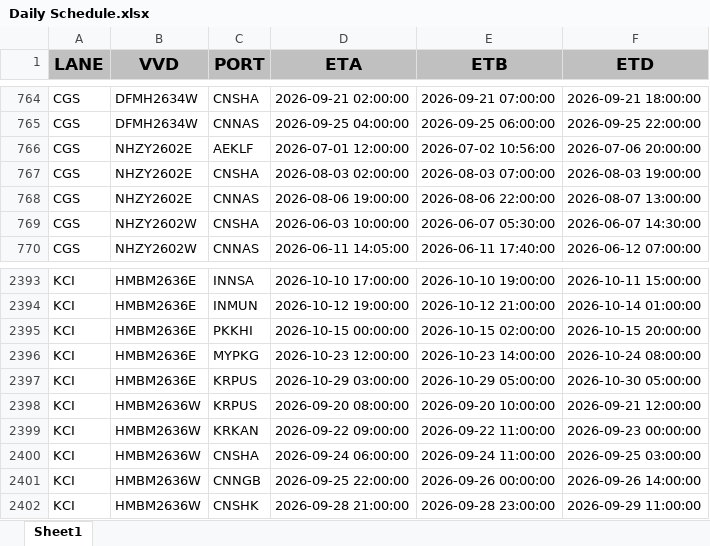
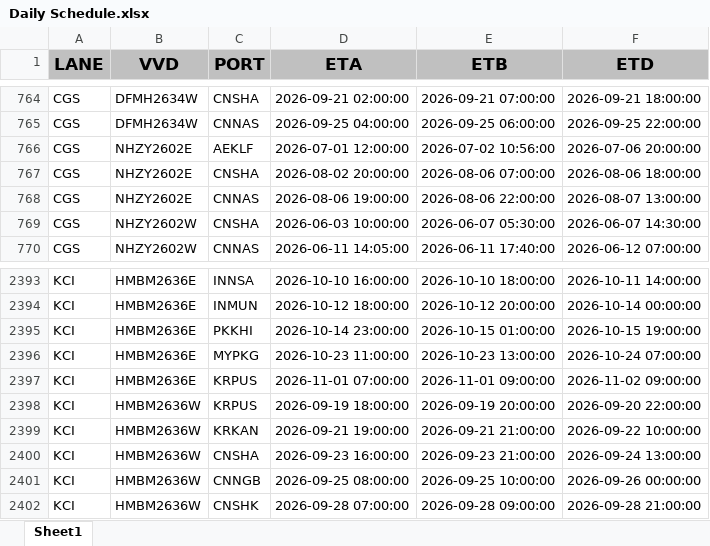
Before and after one commit to Elaine-Teh/daily-booking-dashboard, an Excel workbook: finebi_data/Daily Schedule.xlsx, sheet Sheet1, drawn as a sheet; only a part is shown, gaps mark what is left out; values as stored, in another font and other column widths than the file's, no borders; the diff covers the shown part only; the diff names each change by its address in the sheet, - before the commit and + after, or states it on an @@ line.

```diff
--- a/finebi_data/Daily Schedule.xlsx (sheet Sheet1)
+++ b/finebi_data/Daily Schedule.xlsx (sheet Sheet1)
-D767 (ETA): 2026-08-03 02:00:00
+D767 (ETA): 2026-08-02 20:00:00
-E767 (ETB): 2026-08-03 07:00:00
+E767 (ETB): 2026-08-06 07:00:00
-F767 (ETD): 2026-08-03 19:00:00
+F767 (ETD): 2026-08-06 18:00:00
-D2393 (ETA): 2026-10-10 17:00:00
+D2393 (ETA): 2026-10-10 16:00:00
-E2393 (ETB): 2026-10-10 19:00:00
+E2393 (ETB): 2026-10-10 18:00:00
-F2393 (ETD): 2026-10-11 15:00:00
+F2393 (ETD): 2026-10-11 14:00:00
-D2394 (ETA): 2026-10-12 19:00:00
+D2394 (ETA): 2026-10-12 18:00:00
-E2394 (ETB): 2026-10-12 21:00:00
+E2394 (ETB): 2026-10-12 20:00:00
-F2394 (ETD): 2026-10-14 01:00:00
+F2394 (ETD): 2026-10-14 00:00:00
-D2395 (ETA): 2026-10-15 00:00:00
+D2395 (ETA): 2026-10-14 23:00:00
-E2395 (ETB): 2026-10-15 02:00:00
+E2395 (ETB): 2026-10-15 01:00:00
-F2395 (ETD): 2026-10-15 20:00:00
+F2395 (ETD): 2026-10-15 19:00:00
-D2396 (ETA): 2026-10-23 12:00:00
+D2396 (ETA): 2026-10-23 11:00:00
-E2396 (ETB): 2026-10-23 14:00:00
+E2396 (ETB): 2026-10-23 13:00:00
-F2396 (ETD): 2026-10-24 08:00:00
+F2396 (ETD): 2026-10-24 07:00:00
-D2397 (ETA): 2026-10-29 03:00:00
+D2397 (ETA): 2026-11-01 07:00:00
-E2397 (ETB): 2026-10-29 05:00:00
+E2397 (ETB): 2026-11-01 09:00:00
-F2397 (ETD): 2026-10-30 05:00:00
+F2397 (ETD): 2026-11-02 09:00:00
-D2398 (ETA): 2026-09-20 08:00:00
+D2398 (ETA): 2026-09-19 18:00:00
-E2398 (ETB): 2026-09-20 10:00:00
+E2398 (ETB): 2026-09-19 20:00:00
-F2398 (ETD): 2026-09-21 12:00:00
+F2398 (ETD): 2026-09-20 22:00:00
-D2399 (ETA): 2026-09-22 09:00:00
+D2399 (ETA): 2026-09-21 19:00:00
-E2399 (ETB): 2026-09-22 11:00:00
+E2399 (ETB): 2026-09-21 21:00:00
-F2399 (ETD): 2026-09-23 00:00:00
+F2399 (ETD): 2026-09-22 10:00:00
-D2400 (ETA): 2026-09-24 06:00:00
+D2400 (ETA): 2026-09-23 16:00:00
-E2400 (ETB): 2026-09-24 11:00:00
+E2400 (ETB): 2026-09-23 21:00:00
-F2400 (ETD): 2026-09-25 03:00:00
+F2400 (ETD): 2026-09-24 13:00:00
-D2401 (ETA): 2026-09-25 22:00:00
+D2401 (ETA): 2026-09-25 08:00:00
-E2401 (ETB): 2026-09-26 00:00:00
+E2401 (ETB): 2026-09-25 10:00:00
-F2401 (ETD): 2026-09-26 14:00:00
+F2401 (ETD): 2026-09-26 00:00:00
-D2402 (ETA): 2026-09-28 21:00:00
+D2402 (ETA): 2026-09-28 07:00:00
-E2402 (ETB): 2026-09-28 23:00:00
+E2402 (ETB): 2026-09-28 09:00:00
-F2402 (ETD): 2026-09-29 11:00:00
+F2402 (ETD): 2026-09-28 21:00:00
```
Also changed, not shown: 7 added rows, 5 removed rows and 514 edited cells elsewhere in this sheet.
